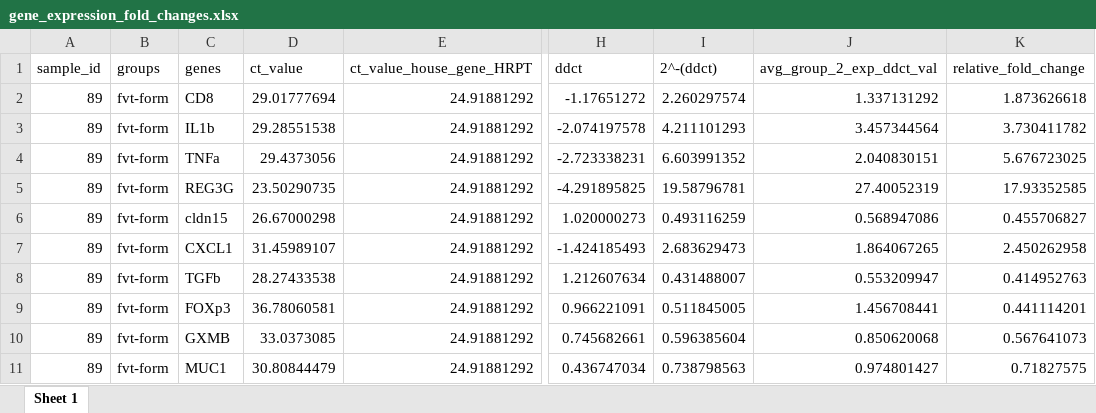
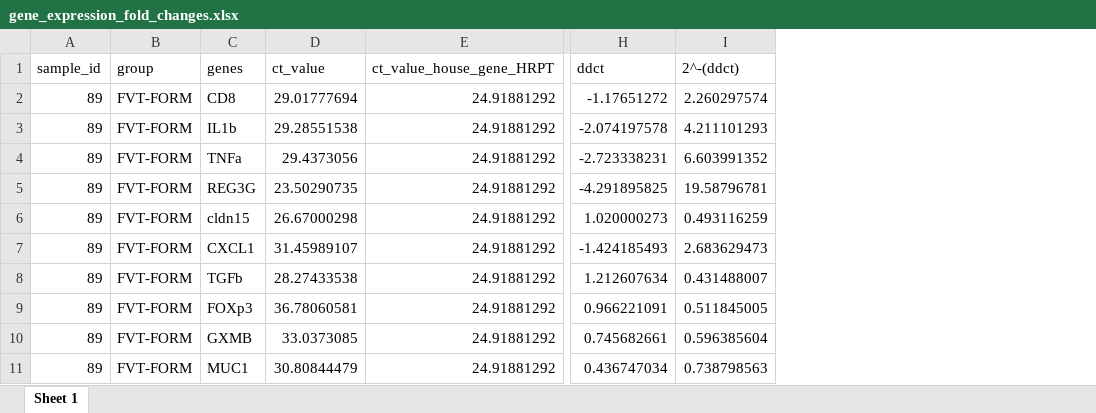
Before and after one commit to KaareDT/matrinem, an Excel workbook: data/processed/gene_expression_fold_changes.xlsx, sheet Sheet 1, drawn as a sheet; only a part is shown, gaps mark what is left out; values as stored, in another font and other column widths than the file's, no borders; removed rows and columns are numbered as before the commit, all else as after; the diff names each change by its address in the sheet, - before the commit and + after, or states it on an @@ line.

```diff
--- a/data/processed/gene_expression_fold_changes.xlsx (sheet Sheet 1)
+++ b/data/processed/gene_expression_fold_changes.xlsx (sheet Sheet 1)
-column B (groups), rows 2-11: all fvt-form
+column B (group), rows 2-11: all FVT-FORM
-column J (avg_group_2_exp_ddct_val), rows 2-11: 1.337131292 | 3.457344564 | 2.040830151 | 27.40052319 | 0.568947086 | 1.864067265 | 0.553209947 | 1.456708441 | 0.850620068 | 0.974801427
-column K (relative_fold_change), rows 2-11: 1.873626618 | 3.730411782 | 5.676723025 | 17.93352585 | 0.455706827 | 2.450262958 | 0.414952763 | 0.441114201 | 0.567641073 | 0.71827575
```
Also changed, not shown: 1 other file.
